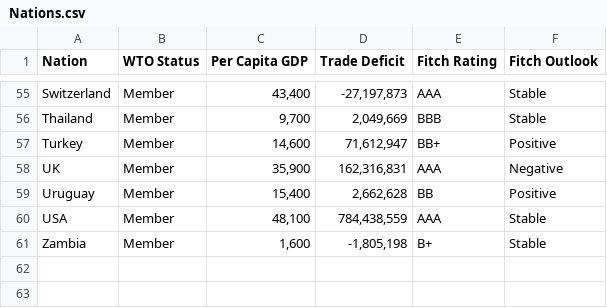
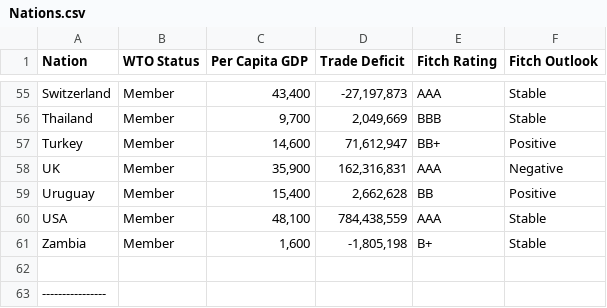
Before and after one commit to N-jan/datafiles, a CSV file: Nations.csv, drawn as a sheet; only a part is shown, gaps mark what is left out; the diff names each change by its address in the sheet, - before the commit and + after, or states it on an @@ line.

Commit message:
Added 2 dummy lines at end

```diff
--- a/Nations.csv
+++ b/Nations.csv
+row 62: (empty)
+row 63: ----------------
```
